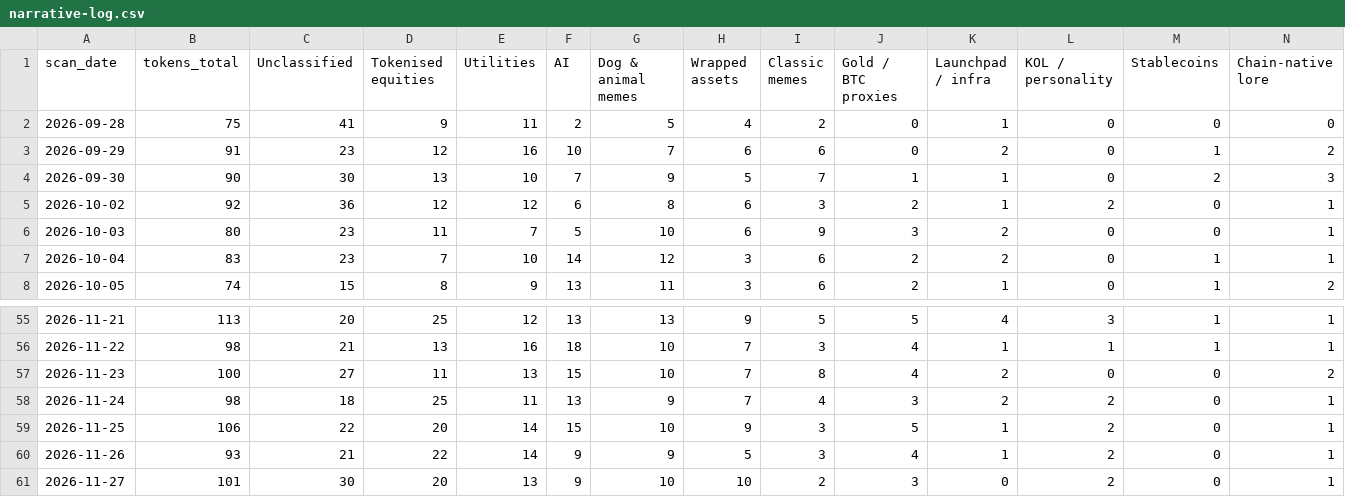
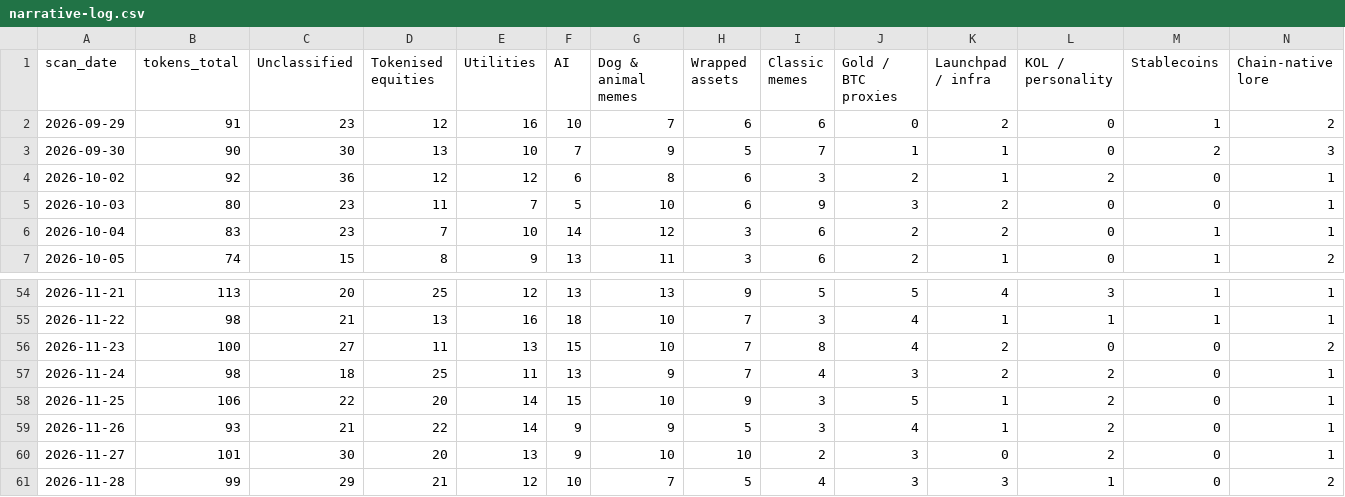
Before and after one commit to hueyyy-eng/moonshot-fetch, a CSV file: site/narrative-log.csv, drawn as a sheet; only a part is shown, gaps mark what is left out; removed rows and columns are numbered as before the commit, all else as after; rows hold the shown columns only; the diff names each change by its address in the sheet, - before the commit and + after, or states it on an @@ line.

```diff
--- a/site/narrative-log.csv
+++ b/site/narrative-log.csv
-row 2: 2026-09-28 | 75 | 41 | 9 | 11 | 2 | 5 | 4 | 2 | 0 | 1 | 0 | 0 | 0
+row 61: 2026-11-28 | 99 | 29 | 21 | 12 | 10 | 7 | 5 | 4 | 3 | 3 | 1 | 0 | 2
```
Also changed, not shown: site/daily-lists.csv, site/holder-log.csv, 9 other files.
